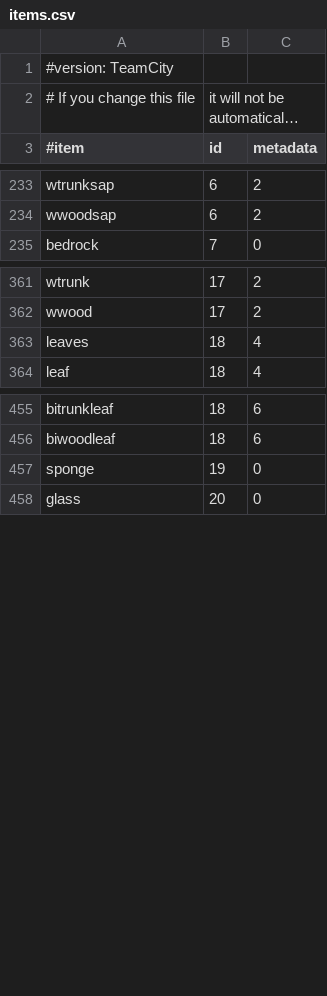
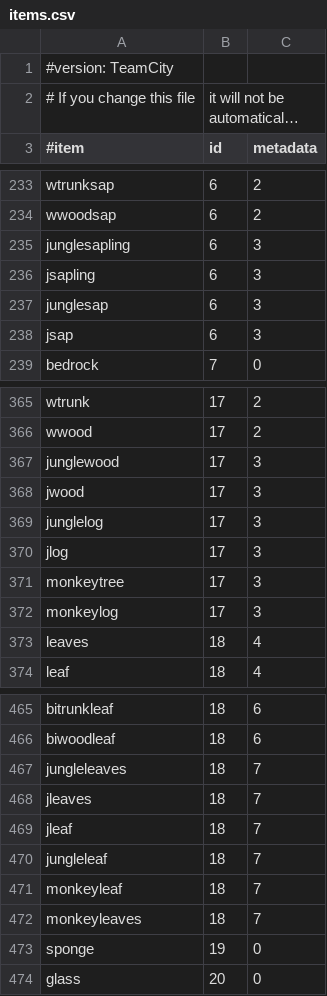
Before and after one commit to SurtursRevenge/EssentialsX, a CSV file: Essentials/src/items.csv, drawn as a sheet; only a part is shown, gaps mark what is left out; long unchanged cells end in …; the diff covers the shown part only.

Commit message:
Update missing 1.2.3 items in items.csv

```diff
--- a/Essentials/src/items.csv
+++ b/Essentials/src/items.csv
@@ -234,2 +234,6 @@ wtrunksap,6,2
 wwoodsap,6,2
+junglesapling,6,3
+jsapling,6,3
+junglesap,6,3
+jsap,6,3
 bedrock,7,0
@@ -362,2 +366,8 @@ wtrunk,17,2
 wwood,17,2
+junglewood,17,3
+jwood,17,3
+junglelog,17,3
+jlog,17,3
+monkeytree,17,3
+monkeylog,17,3
 leaves,18,4
@@ -456,2 +466,8 @@ bitrunkleaf,18,6
 biwoodleaf,18,6
+jungleleaves,18,7
+jleaves,18,7
+jleaf,18,7
+jungleleaf,18,7
+monkeyleaf,18,7
+monkeyleaves,18,7
 sponge,19,0
```
Also changed, not shown: 17 added rows elsewhere in this file.
